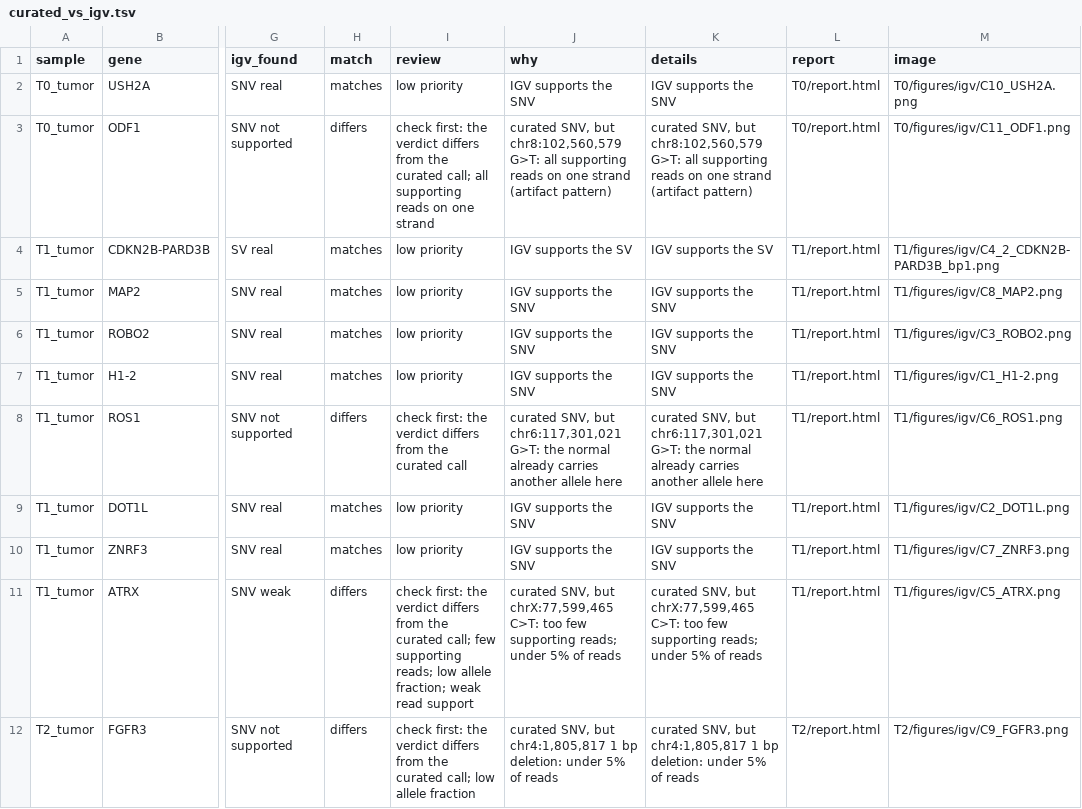
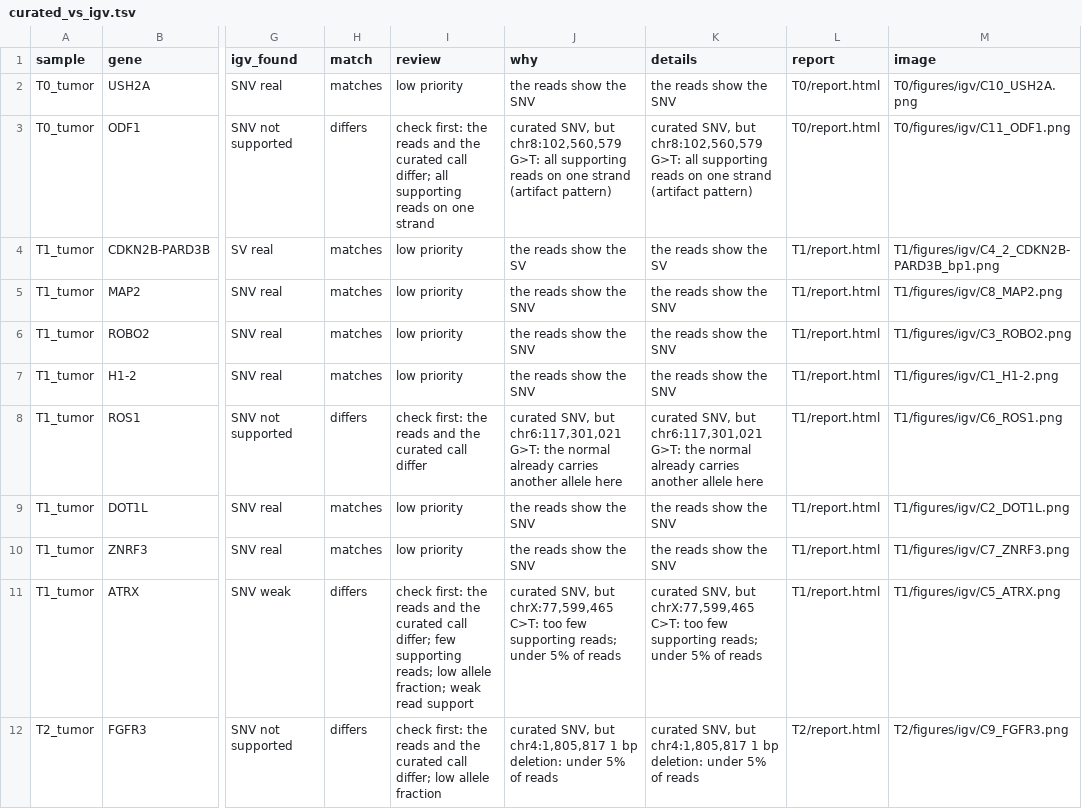
Before and after one commit to mgdouq-sudo/osteosarc-igv-validation, a TSV file: skill_results/curated_vs_igv.tsv, drawn as a sheet; only a part is shown, gaps mark what is left out; the diff names each change by its address in the sheet, - before the commit and + after, or states it on an @@ line.

```diff
--- a/skill_results/curated_vs_igv.tsv
+++ b/skill_results/curated_vs_igv.tsv
-J2 (why): IGV supports the SNV
+J2 (why): the reads show the SNV
-K2 (details): IGV supports the SNV
+K2 (details): the reads show the SNV
-I3 (review): …first: the verdict differs from the curated call; all supporting…
+I3 (review): …first: the reads and the curated call differ; all supporting…
-J4 (why): IGV supports the SV
+J4 (why): the reads show the SV
-K4 (details): IGV supports the SV
+K4 (details): the reads show the SV
-J5:J7 (why): IGV supports the SNV
+J5:J7 (why): the reads show the SNV
-K5:K7 (details): IGV supports the SNV
+K5:K7 (details): the reads show the SNV
-I8 (review): …first: the verdict differs from the curated call
+I8 (review): …first: the reads and the curated call differ
-J9:J10 (why): IGV supports the SNV
+J9:J10 (why): the reads show the SNV
-K9:K10 (details): IGV supports the SNV
+K9:K10 (details): the reads show the SNV
-I11 (review): …first: the verdict differs from the curated call; few supporting…
+I11 (review): …first: the reads and the curated call differ; few supporting…
-I12 (review): …first: the verdict differs from the curated call; low allele…
+I12 (review): …first: the reads and the curated call differ; low allele…
```
Also changed, not shown: 35 other files.
